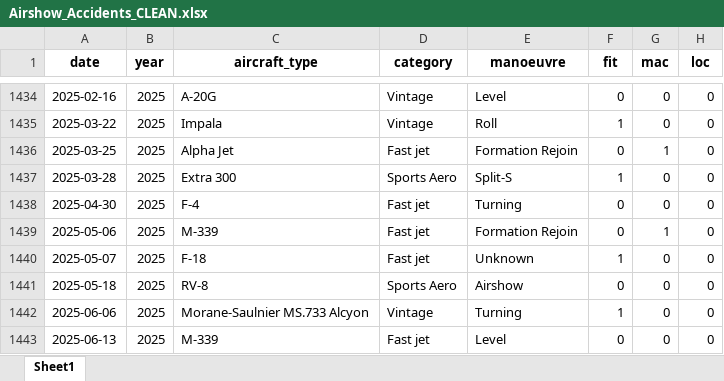
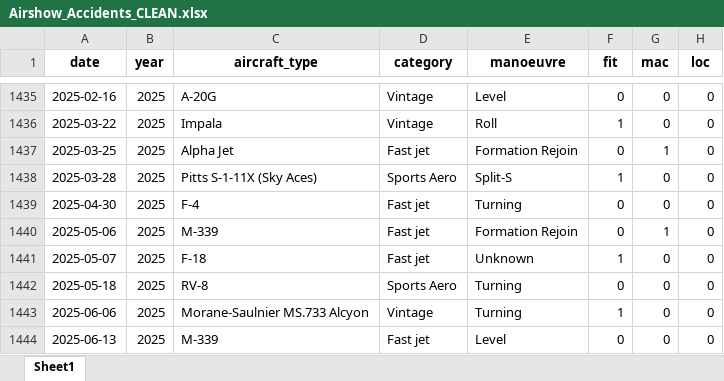
Before and after one commit to mkarachalios-1/airshow-safety-streamlit, an Excel workbook: data/Airshow_Accidents_CLEAN.xlsx, sheet Sheet1, drawn as a sheet; only a part is shown, gaps mark what is left out; values as stored, in another font and other column widths than the file's, no borders; addresses are those after the commit; the diff covers the shown part only; the diff names each change by its address in the sheet, - before the commit and + after, or states it on an @@ line.

```diff
--- a/data/Airshow_Accidents_CLEAN.xlsx (sheet Sheet1)
+++ b/data/Airshow_Accidents_CLEAN.xlsx (sheet Sheet1)
-C1438 (aircraft_type): Extra 300
+C1438 (aircraft_type): Pitts S-1-11X (Sky Aces)
-E1442 (manoeuvre): Airshow
+E1442 (manoeuvre): Turning
```
Also changed, not shown: 2 added rows and 12 edited cells elsewhere in this sheet, 1 other file.
